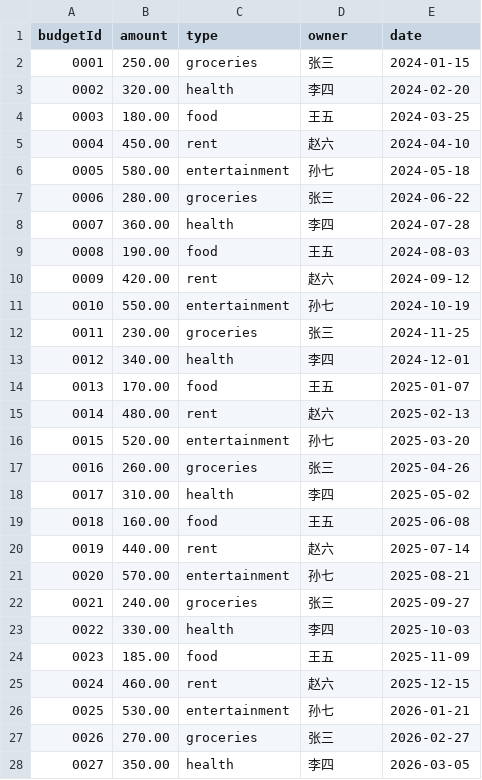
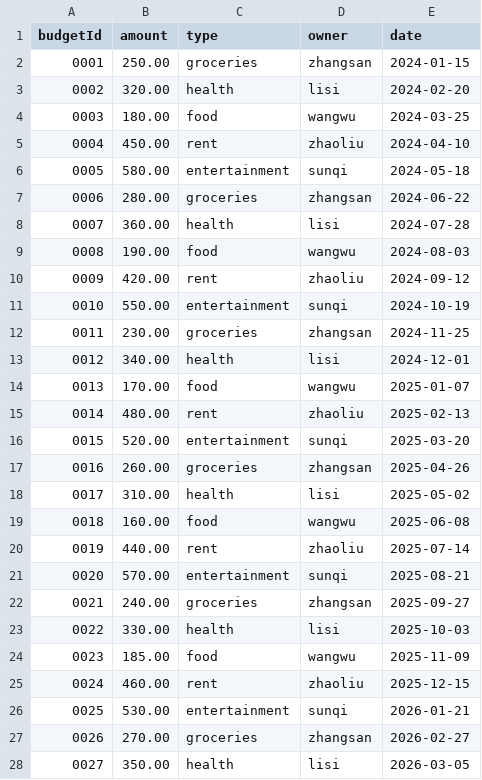
Before and after one commit to MiroBUPT/BUPT-SoftwareEngineering-74, a CSV file: src/main/resources/budget.csv, drawn as a sheet; only a part is shown; the diff covers the shown part only.

```diff
--- a/src/main/resources/budget.csv
+++ b/src/main/resources/budget.csv
@@ -1,28 +1,28 @@
 budgetId,amount,type,owner,date
-0001,250.00,groceries,张三,2024-01-15
-0002,320.00,health,李四,2024-02-20
-0003,180.00,food,王五,2024-03-25
-0004,450.00,rent,赵六,2024-04-10
-0005,580.00,entertainment,孙七,2024-05-18
-0006,280.00,groceries,张三,2024-06-22
-0007,360.00,health,李四,2024-07-28
-0008,190.00,food,王五,2024-08-03
-0009,420.00,rent,赵六,2024-09-12
-0010,550.00,entertainment,孙七,2024-10-19
-0011,230.00,groceries,张三,2024-11-25
-0012,340.00,health,李四,2024-12-01
-0013,170.00,food,王五,2025-01-07
-0014,480.00,rent,赵六,2025-02-13
-0015,520.00,entertainment,孙七,2025-03-20
-0016,260.00,groceries,张三,2025-04-26
-0017,310.00,health,李四,2025-05-02
-0018,160.00,food,王五,2025-06-08
-0019,440.00,rent,赵六,2025-07-14
-0020,570.00,entertainment,孙七,2025-08-21
-0021,240.00,groceries,张三,2025-09-27
-0022,330.00,health,李四,2025-10-03
-0023,185.00,food,王五,2025-11-09
-0024,460.00,rent,赵六,2025-12-15
-0025,530.00,entertainment,孙七,2026-01-21
-0026,270.00,groceries,张三,2026-02-27
-0027,350.00,health,李四,2026-03-05
+0001,250.00,groceries,zhangsan,2024-01-15
+0002,320.00,health,lisi,2024-02-20
+0003,180.00,food,wangwu,2024-03-25
+0004,450.00,rent,zhaoliu,2024-04-10
+0005,580.00,entertainment,sunqi,2024-05-18
+0006,280.00,groceries,zhangsan,2024-06-22
+0007,360.00,health,lisi,2024-07-28
+0008,190.00,food,wangwu,2024-08-03
+0009,420.00,rent,zhaoliu,2024-09-12
+0010,550.00,entertainment,sunqi,2024-10-19
+0011,230.00,groceries,zhangsan,2024-11-25
+0012,340.00,health,lisi,2024-12-01
+0013,170.00,food,wangwu,2025-01-07
+0014,480.00,rent,zhaoliu,2025-02-13
+0015,520.00,entertainment,sunqi,2025-03-20
+0016,260.00,groceries,zhangsan,2025-04-26
+0017,310.00,health,lisi,2025-05-02
+0018,160.00,food,wangwu,2025-06-08
+0019,440.00,rent,zhaoliu,2025-07-14
+0020,570.00,entertainment,sunqi,2025-08-21
+0021,240.00,groceries,zhangsan,2025-09-27
+0022,330.00,health,lisi,2025-10-03
+0023,185.00,food,wangwu,2025-11-09
+0024,460.00,rent,zhaoliu,2025-12-15
+0025,530.00,entertainment,sunqi,2026-01-21
+0026,270.00,groceries,zhangsan,2026-02-27
+0027,350.00,health,lisi,2026-03-05
```
Also changed, not shown: 13 edited cells elsewhere in this file, src/main/resources/transaction.csv, src/main/resources/user.csv, 19 other files.
